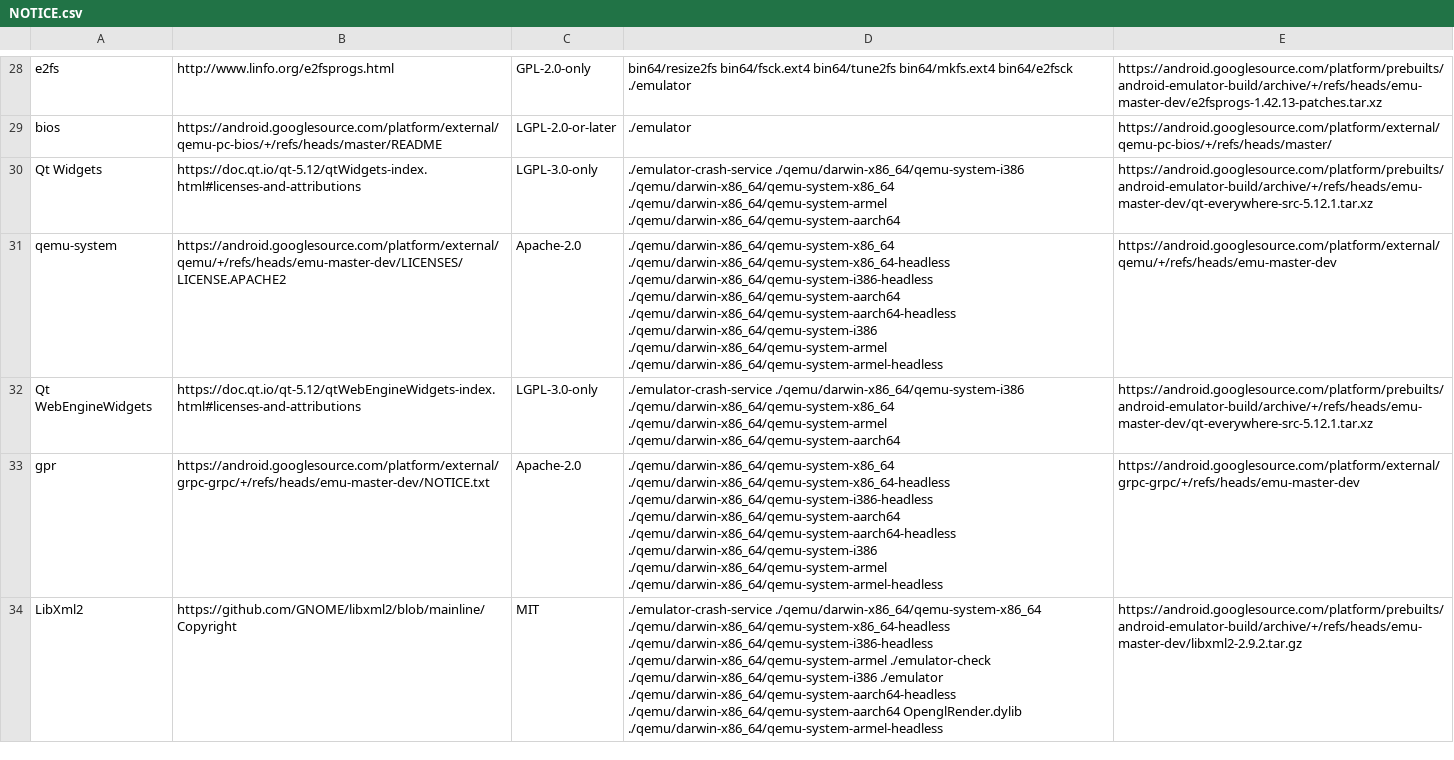
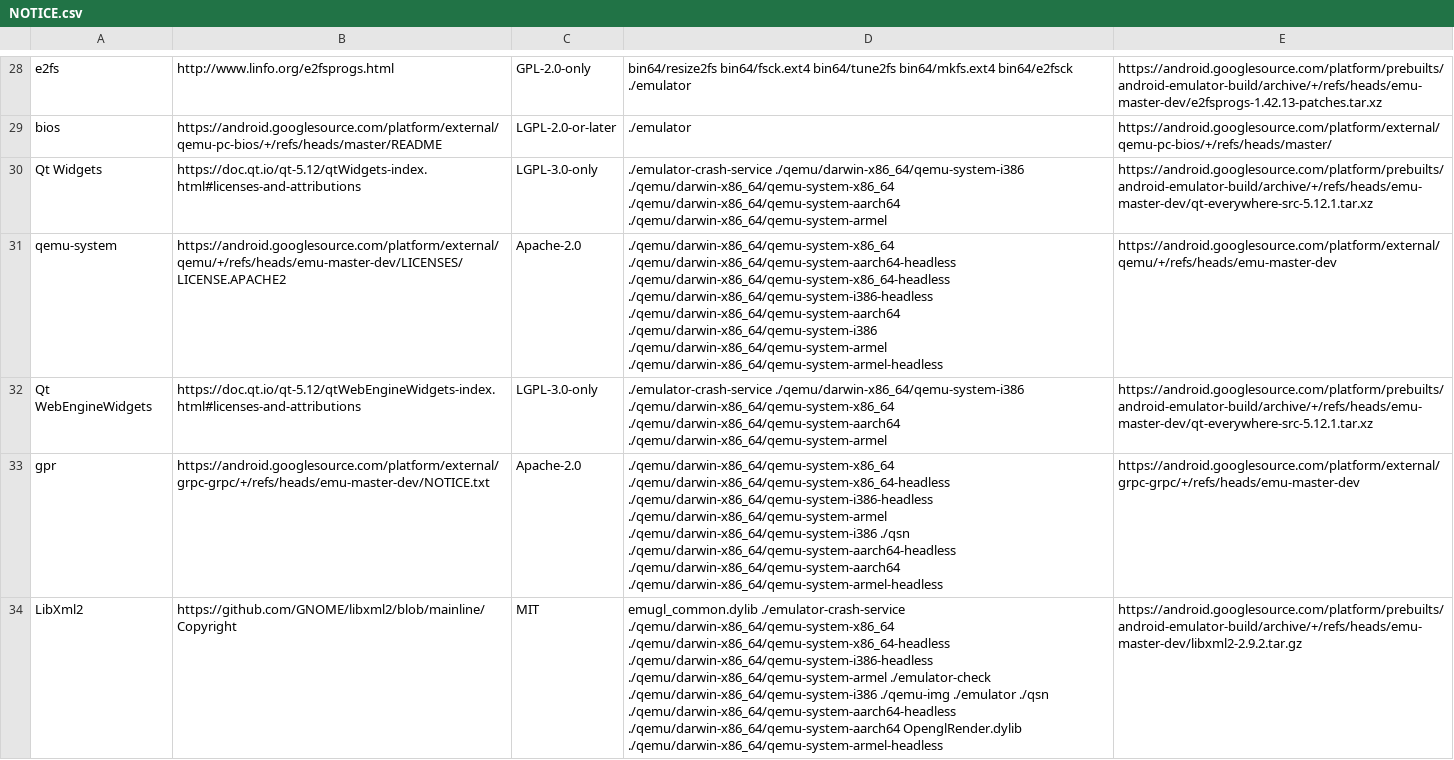
Before and after one commit to msft-mirror-aosp/platform.prebuilts.android-emulator, a CSV file: darwin-x86_64/NOTICE.csv, drawn as a sheet; only a part is shown, gaps mark what is left out; the diff covers the shown part only; the diff names each change by its address in the sheet, - before the commit and + after, or states it on an @@ line.

```diff
--- a/darwin-x86_64/NOTICE.csv
+++ b/darwin-x86_64/NOTICE.csv
-D30: …./qemu/darwin-x86_64/qemu-system-i386 ./qemu/darwin-x86_64/qemu-system-x86_64 ./qemu/darwin-x86_64/qemu-system-armel ./qemu/darwin-x86_64/qemu-system-aarch64
+D30: …./qemu/darwin-x86_64/qemu-system-i386 ./qemu/darwin-x86_64/qemu-system-x86_64 ./qemu/darwin-x86_64/qemu-system-aarch64 ./qemu/darwin-x86_64/qemu-system-armel
-D31: ./qemu/darwin-x86_64/qemu-system-x86_64 ./qemu/darwin-x86_64/qemu-system-x86_64-headless ./qemu/darwin-x86_64/qemu-system-i386-headless ./qemu/darwin-x86_64/qemu-system-aarch64 ./qemu/darwin-x86_64/qemu-system-aarch64-headless ./qemu/darwin-x86_64/qemu-system-i386 ./qemu/darwin-x86_64/qemu-system-armel…
+D31: ./qemu/darwin-x86_64/qemu-system-x86_64 ./qemu/darwin-x86_64/qemu-system-aarch64-headless ./qemu/darwin-x86_64/qemu-system-x86_64-headless ./qemu/darwin-x86_64/qemu-system-i386-headless ./qemu/darwin-x86_64/qemu-system-aarch64 ./qemu/darwin-x86_64/qemu-system-i386 ./qemu/darwin-x86_64/qemu-system-armel…
-D32: …./qemu/darwin-x86_64/qemu-system-i386 ./qemu/darwin-x86_64/qemu-system-x86_64 ./qemu/darwin-x86_64/qemu-system-armel ./qemu/darwin-x86_64/qemu-system-aarch64
+D32: …./qemu/darwin-x86_64/qemu-system-i386 ./qemu/darwin-x86_64/qemu-system-x86_64 ./qemu/darwin-x86_64/qemu-system-aarch64 ./qemu/darwin-x86_64/qemu-system-armel
-D33: …./qemu/darwin-x86_64/qemu-system-x86_64-headless ./qemu/darwin-x86_64/qemu-system-i386-headless ./qemu/darwin-x86_64/qemu-system-aarch64 ./qemu/darwin-x86_64/qemu-system-aarch64-headless ./qemu/darwin-x86_64/qemu-system-i386 ./qemu/darwin-x86_64/qemu-system-armel ./qemu/darwin-x86_64/qemu-system-armel-headless
+D33: …./qemu/darwin-x86_64/qemu-system-x86_64-headless ./qemu/darwin-x86_64/qemu-system-i386-headless ./qemu/darwin-x86_64/qemu-system-armel ./qemu/darwin-x86_64/qemu-system-i386 ./qsn ./qemu/darwin-x86_64/qemu-system-aarch64-headless ./qemu/darwin-x86_64/qemu-system-aarch64 ./qemu/darwin-x86_64/qemu-system-armel-headless
-D34: ./emulator-crash-service ./qemu/darwin-x86_64/qemu-system-x86_64 ./qemu/darwin-x86_64/qemu-system-x86_64-headless ./qemu/darwin-x86_64/qemu-system-i386-headless ./qemu/darwin-x86_64/qemu-system-armel ./emulator-check ./qemu/darwin-x86_64/qemu-system-i386 ./emulator ./qemu/darwin-x86_64/qemu-system-aarch64-headless ./qemu/darwin-x86_64/qemu-system-aarch64…
+D34: emugl_common.dylib ./emulator-crash-service ./qemu/darwin-x86_64/qemu-system-x86_64 ./qemu/darwin-x86_64/qemu-system-x86_64-headless ./qemu/darwin-x86_64/qemu-system-i386-headless ./qemu/darwin-x86_64/qemu-system-armel ./emulator-check ./qemu/darwin-x86_64/qemu-system-i386 ./qemu-img ./emulator ./qsn ./qemu/darwin-x86_64/qemu-system-aarch64-headless ./qemu/darwin-x86_64/qemu-system-aarch64…
```
Also changed, not shown: 3 added rows, 3 removed rows and 30 edited cells elsewhere in this file, linux-x86_64/NOTICE.csv, 47 other files.
